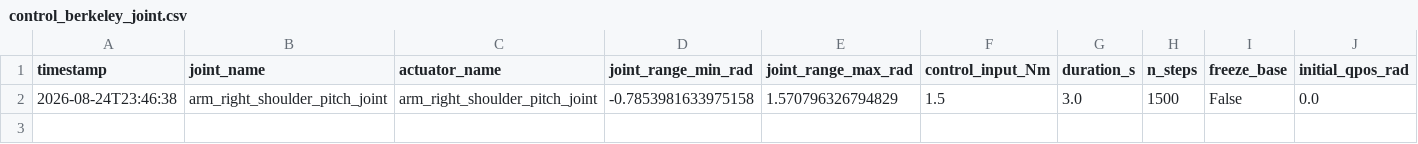
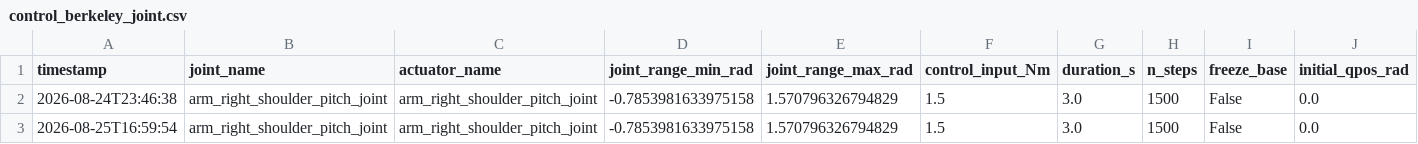
Before and after one commit to wangdaoz/student-robotics-training-WK3, a CSV file: evidence/logs/control_berkeley_joint.csv, drawn as a sheet; only a part is shown; rows hold the shown columns only; the diff names each change by its address in the sheet, - before the commit and + after, or states it on an @@ line.

```diff
--- a/evidence/logs/control_berkeley_joint.csv
+++ b/evidence/logs/control_berkeley_joint.csv
+row 3: 2026-08-25T16:59:54 | arm_right_shoulder_pitch_joint | arm_right_shoulder_pitch_joint | -0.7853981633975158 | 1.570796326794829 | 1.5 | 3.0 | 1500 | False | 0.0
```
Also changed, not shown: 8 other files.
